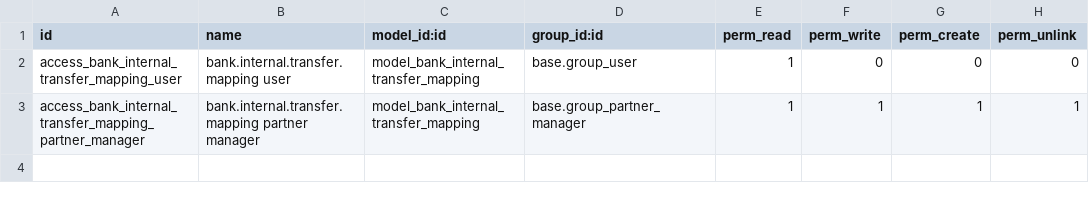
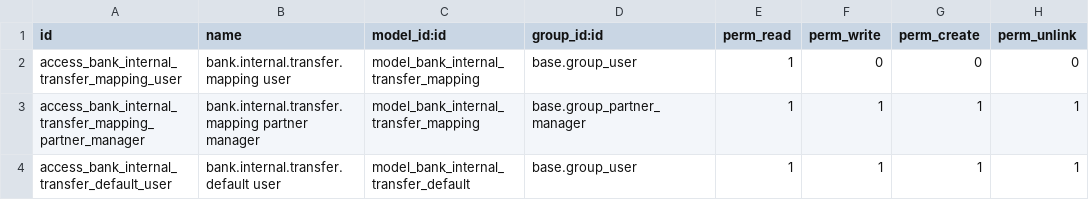
Before and after one commit to Anabtawi-Invest/Anabtawi-Group, a CSV file: anabtawi_bank_internal_transfer/security/ir.model.access.csv, drawn as a sheet.

```diff
--- a/anabtawi_bank_internal_transfer/security/ir.model.access.csv
+++ b/anabtawi_bank_internal_transfer/security/ir.model.access.csv
@@ -3 +3,2 @@ access_bank_internal_transfer_mapping_user,bank.internal.transfer.mapping user,m
 access_bank_internal_transfer_mapping_partner_manager,bank.internal.transfer.mapping partner manager,model_bank_internal_transfer_mapping,base.group_partner_manager,1,1,1,1
+access_bank_internal_transfer_default_user,bank.internal.transfer.default user,model_bank_internal_transfer_default,base.group_user,1,1,1,1
```
Also changed, not shown: 8 other files.
